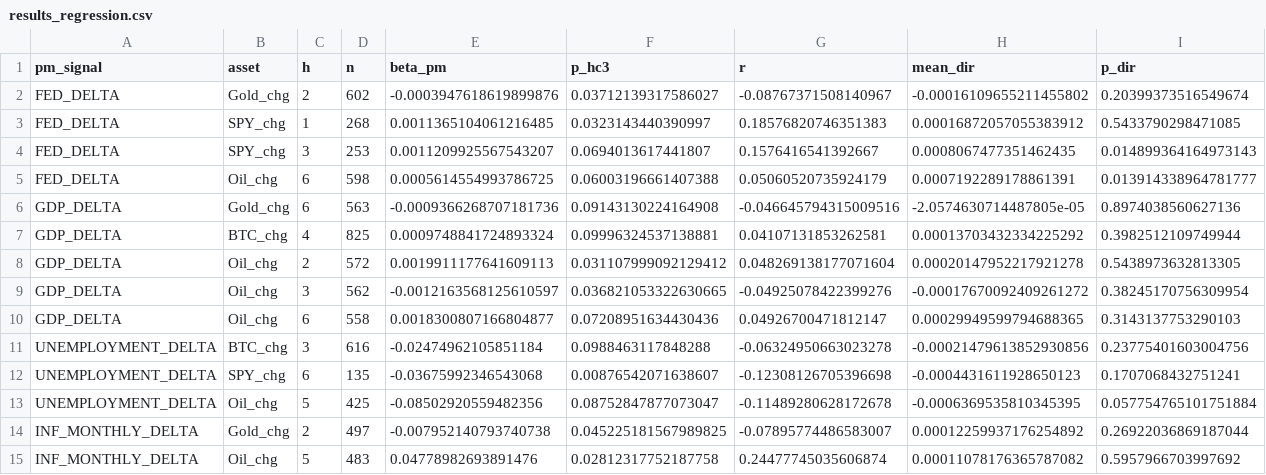
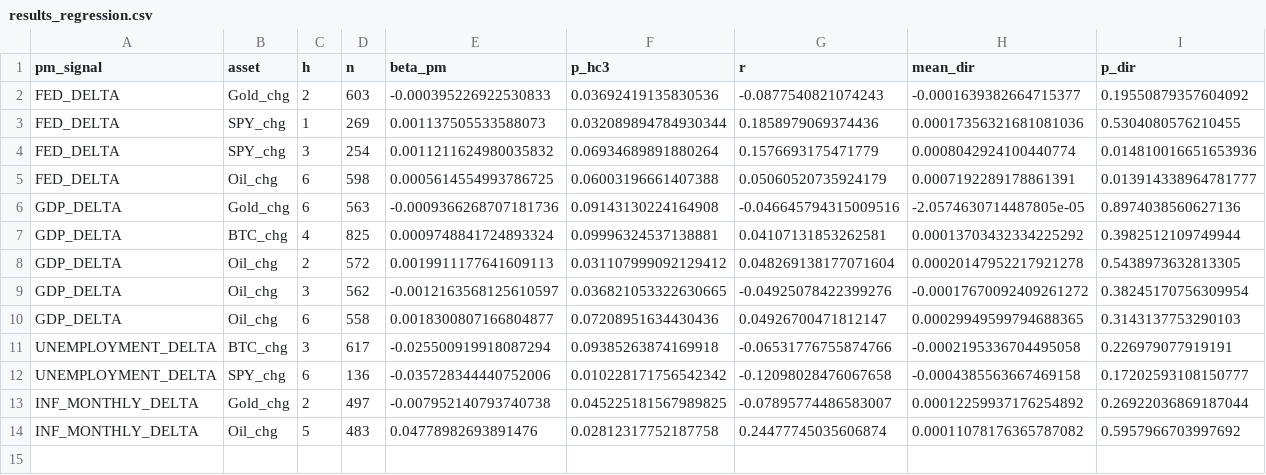
Before and after one commit to flyingduck0/ML_Seminar_Project, a CSV file: results/results_regression.csv, drawn as a sheet.

```diff
--- a/results/results_regression.csv
+++ b/results/results_regression.csv
@@ -1,5 +1,5 @@
 pm_signal,asset,h,n,beta_pm,p_hc3,r,mean_dir,p_dir
-FED_DELTA,Gold_chg,2,602,-0.0003947618619899876,0.03712139317586027,-0.08767371508140967,-0.00016109655211455802,0.20399373516549674
-FED_DELTA,SPY_chg,1,268,0.0011365104061216485,0.0323143440390997,0.18576820746351383,0.00016872057055383912,0.5433790298471085
-FED_DELTA,SPY_chg,3,253,0.0011209925567543207,0.0694013617441807,0.1576416541392667,0.0008067477351462435,0.014899364164973143
+FED_DELTA,Gold_chg,2,603,-0.000395226922530833,0.03692419135830536,-0.0877540821074243,-0.0001639382664715377,0.19550879357604092
+FED_DELTA,SPY_chg,1,269,0.001137505533588073,0.032089894784930344,0.1858979069374436,0.00017356321681081036,0.5304080576210455
+FED_DELTA,SPY_chg,3,254,0.0011211624980035832,0.06934689891880264,0.1576693175471779,0.0008042924100440774,0.014810016651653936
 FED_DELTA,Oil_chg,6,598,0.0005614554993786725,0.06003196661407388,0.05060520735924179,0.0007192289178861391,0.013914338964781777
@@ -10,5 +10,4 @@ GDP_DELTA,Oil_chg,3,562,-0.0012163568125610597,0.036821053322630665,-0.049250784
 GDP_DELTA,Oil_chg,6,558,0.0018300807166804877,0.07208951634430436,0.04926700471812147,0.00029949599794688365,0.3143137753290103
-UNEMPLOYMENT_DELTA,BTC_chg,3,616,-0.02474962105851184,0.0988463117848288,-0.06324950663023278,-0.00021479613852930856,0.23775401603004756
-UNEMPLOYMENT_DELTA,SPY_chg,6,135,-0.03675992346543068,0.00876542071638607,-0.12308126705396698,-0.0004431611928650123,0.1707068432751241
-UNEMPLOYMENT_DELTA,Oil_chg,5,425,-0.08502920559482356,0.08752847877073047,-0.11489280628172678,-0.0006369535810345395,0.057754765101751884
+UNEMPLOYMENT_DELTA,BTC_chg,3,617,-0.025500919918087294,0.09385263874169918,-0.06531776755874766,-0.0002195336704495058,0.226979077919191
+UNEMPLOYMENT_DELTA,SPY_chg,6,136,-0.035728344440752006,0.010228171756542342,-0.12098028476067658,-0.0004385563667469158,0.17202593108150777
 INF_MONTHLY_DELTA,Gold_chg,2,497,-0.007952140793740738,0.045225181567989825,-0.07895774486583007,0.00012259937176254892,0.26922036869187044
```
Also changed, not shown: results/current_signals.csv, results/results_dlm_peak_lags.csv, 8 other files.
